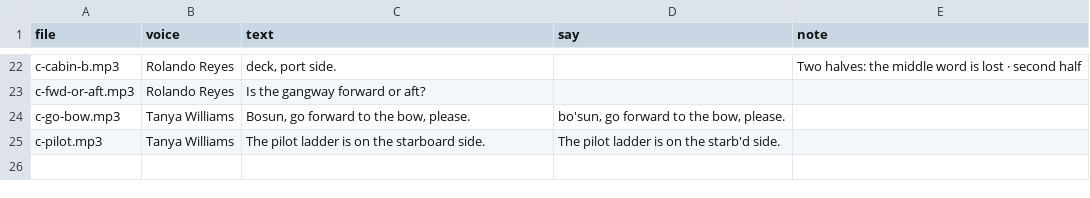
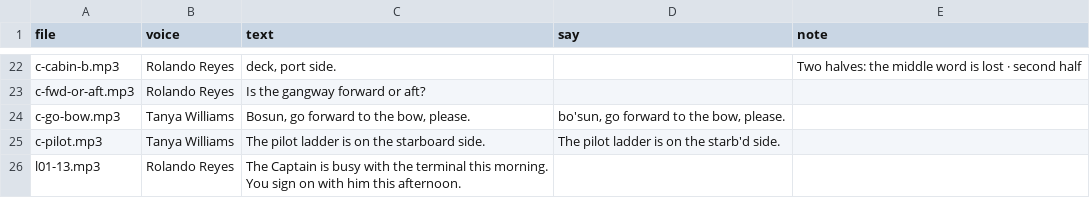
Before and after one commit to BiancaTortore/EnglishOnBoard, a CSV file: audio/l01/script.csv, drawn as a sheet; only a part is shown, gaps mark what is left out; the diff names each change by its address in the sheet, - before the commit and + after, or states it on an @@ line.

```diff
--- a/audio/l01/script.csv
+++ b/audio/l01/script.csv
+row 26: l01-13.mp3 | Rolando Reyes | The Captain is busy with the terminal this morning. You sign on with him this afternoon.
```
Also changed, not shown: 8 other files.
